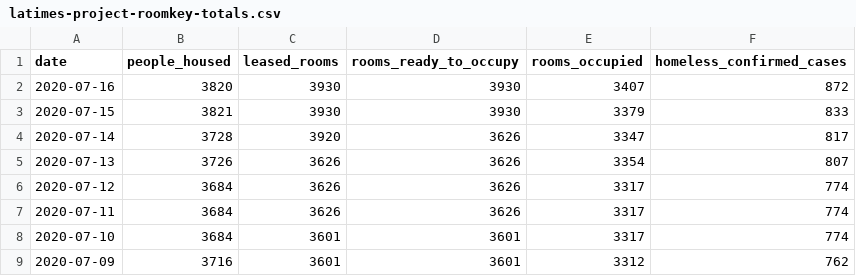
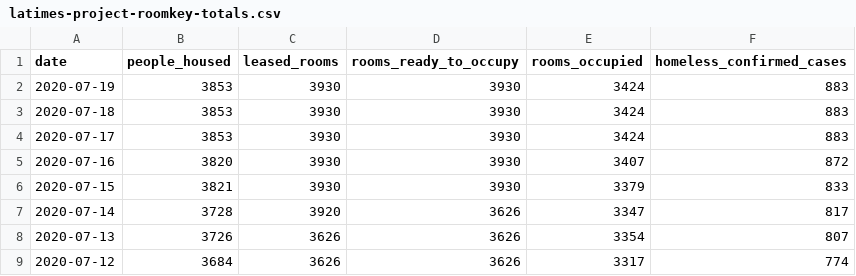
Before and after one commit to datadesk/california-coronavirus-data, a CSV file: latimes-project-roomkey-totals.csv, drawn as a sheet; only a part is shown; the shorter side is filled out with more unchanged rows.

```diff
--- a/latimes-project-roomkey-totals.csv
+++ b/latimes-project-roomkey-totals.csv
@@ -1,2 +1,5 @@
 date,people_housed,leased_rooms,rooms_ready_to_occupy,rooms_occupied,homeless_confirmed_cases
+2020-07-19,3853,3930,3930,3424,883
+2020-07-18,3853,3930,3930,3424,883
+2020-07-17,3853,3930,3930,3424,883
 2020-07-16,3820,3930,3930,3407,872
```
Also changed, not shown: latimes-agency-totals.csv, latimes-county-totals.csv, 1 other file.
